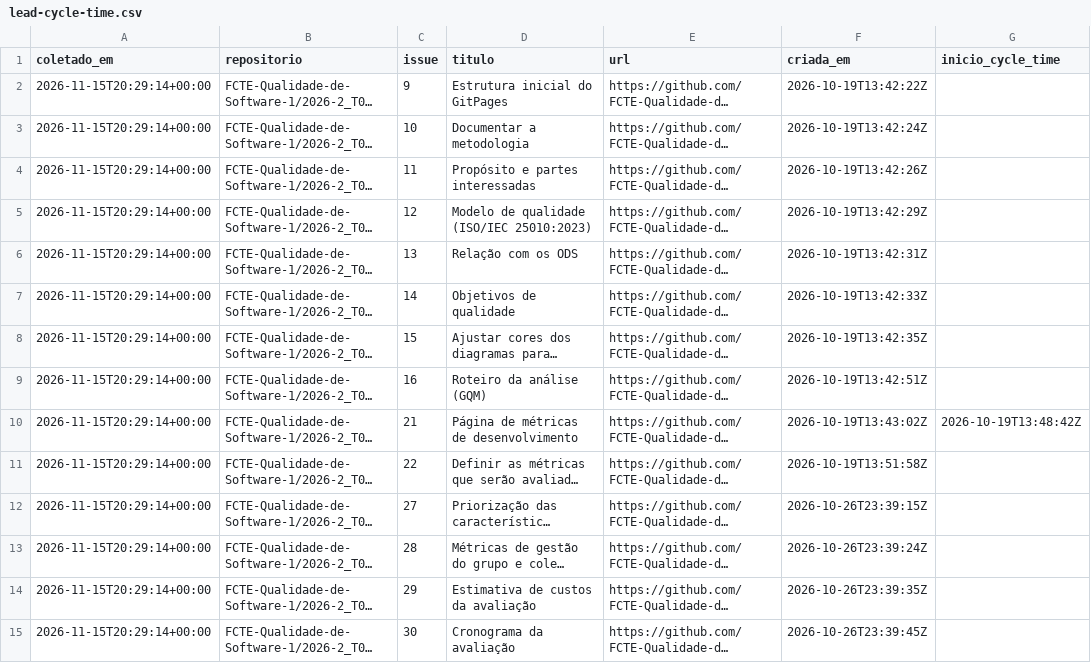
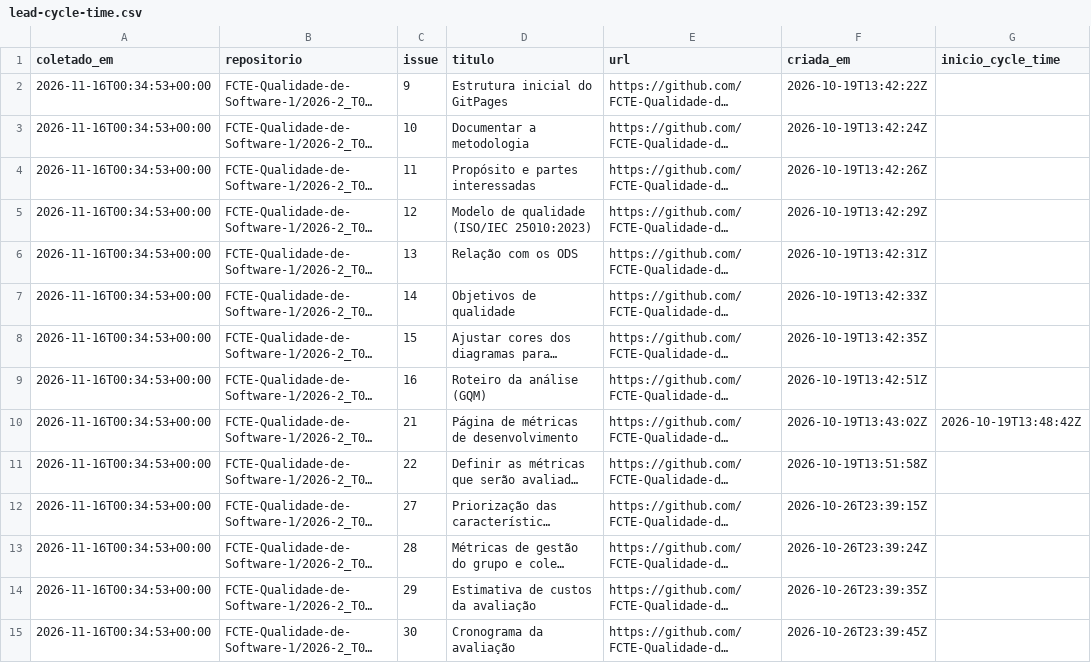
Before and after one commit to FCTE-Qualidade-de-Software-1/2026-2_T02_ADA_LOVELACE, a CSV file: docs/gestao/dados/lead-cycle-time.csv, drawn as a sheet; only a part is shown; long unchanged cells end in …; the diff covers the shown part only; the diff names each change by its address in the sheet, - before the commit and + after, or states it on an @@ line.

```diff
--- a/docs/gestao/dados/lead-cycle-time.csv
+++ b/docs/gestao/dados/lead-cycle-time.csv
-A2:A15 (coletado_em): 2026-11-15T20:29:14+00:00
+A2:A15 (coletado_em): 2026-11-16T00:34:53+00:00
```
Also changed, not shown: 1 added row and 31 edited cells elsewhere in this file, docs/gestao/dados/membros-commits.csv, 7 other files.
